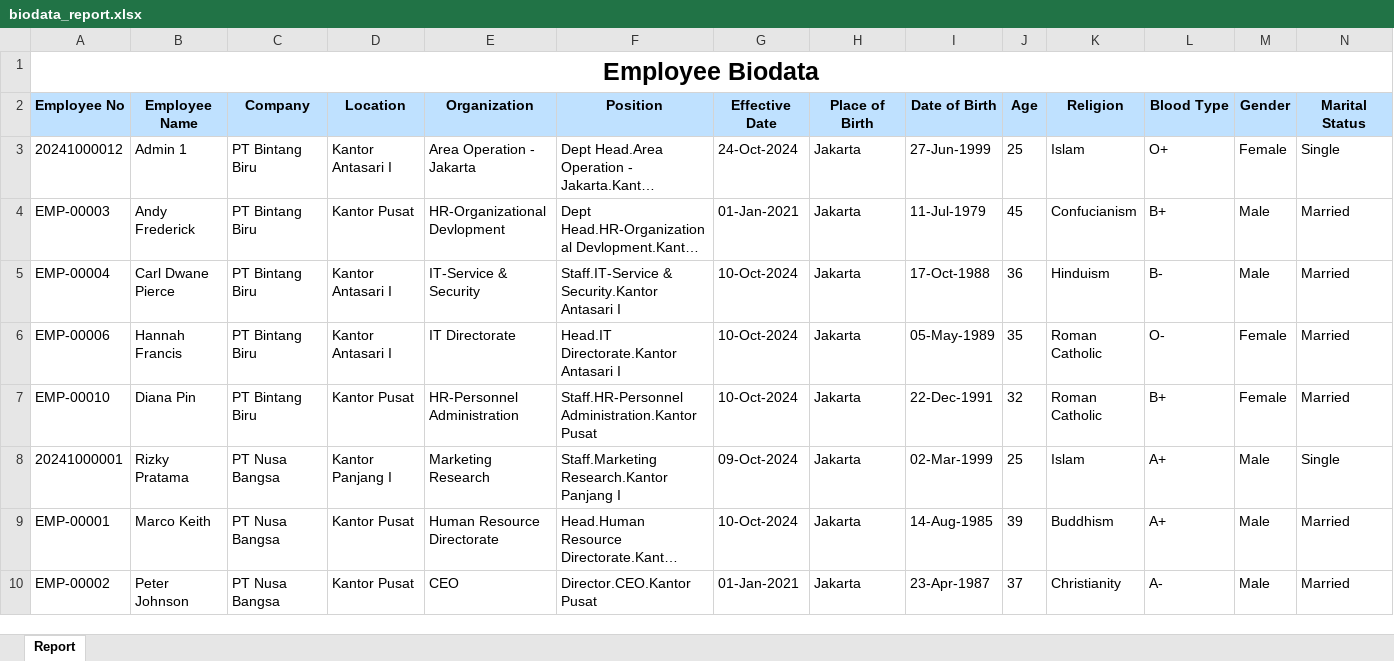
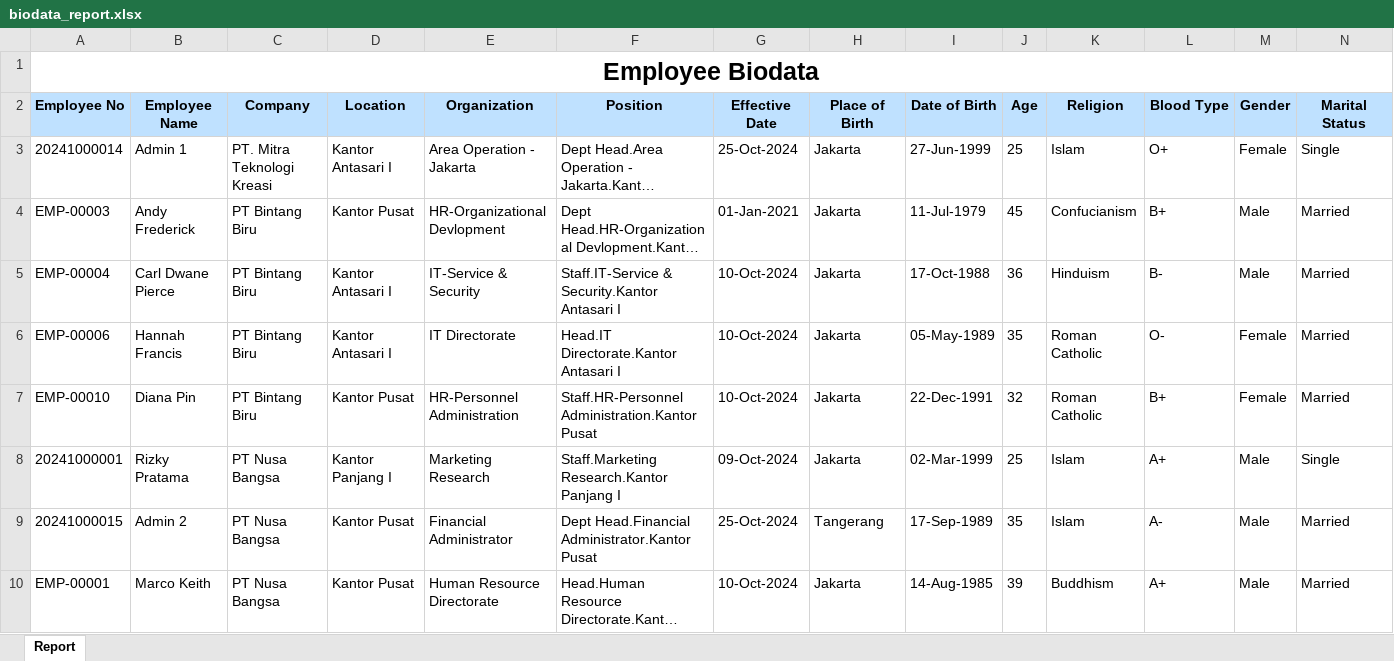
Before and after one commit to faliqadlan/rpa-ic-star-15, an Excel workbook: biodata_report.xlsx, sheet Report, drawn as a sheet; only a part is shown; the shorter side is filled out with more unchanged rows; long unchanged cells end in …; values as stored, in another font and other column widths than the file's, no borders; charts and pictures not drawn; rows hold the shown columns only; the diff names each change by its address in the sheet, - before the commit and + after, or states it on an @@ line.

```diff
--- a/biodata_report.xlsx (sheet Report)
+++ b/biodata_report.xlsx (sheet Report)
-A3 (Employee No): 20241000012
+A3 (Employee No): 20241000014
-C3 (Company): PT Bintang Biru
+C3 (Company): PT. Mitra Teknologi Kreasi
-G3 (Effective Date): 24-Oct-2024
+G3 (Effective Date): 25-Oct-2024
+row 9: 20241000015 | Admin 2 | PT Nusa Bangsa | Kantor Pusat | Financial Administrator | Dept Head.Financial Administrator.Kantor Pusat | 25-Oct-2024 | Tangerang | 17-Sep-1989 | 35 | Islam | A- | Male | Married
```
Also changed, not shown: assignment_report.xlsx, data/Config.xlsx, 8 other files.
